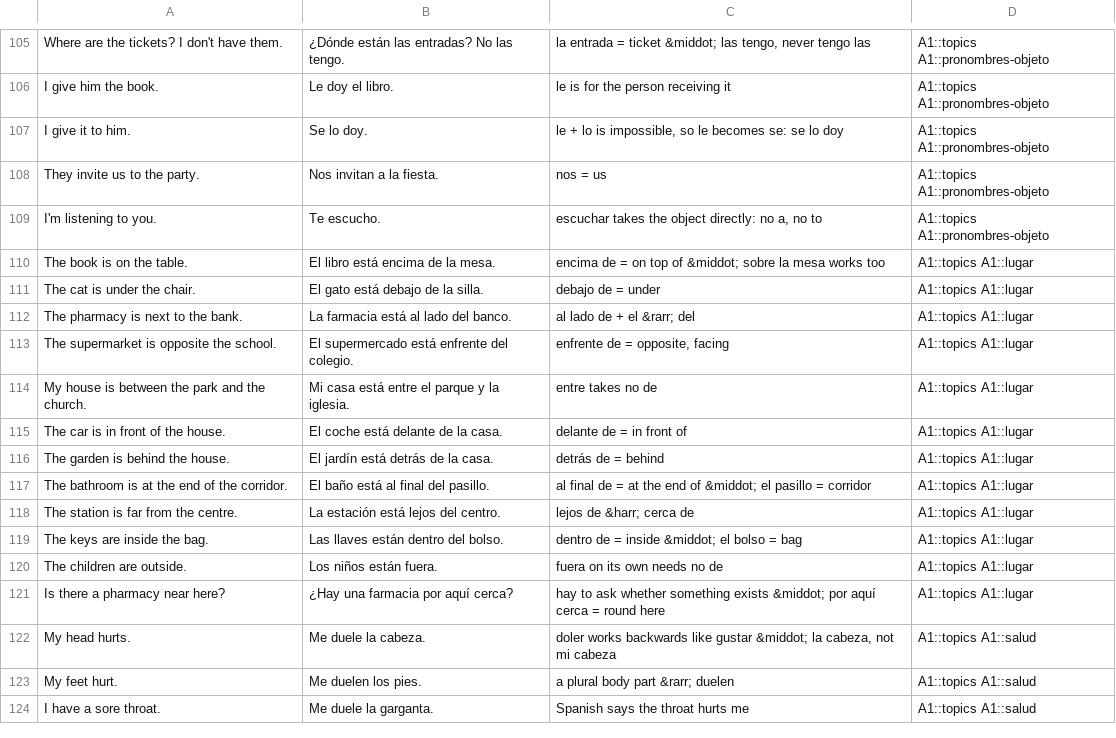
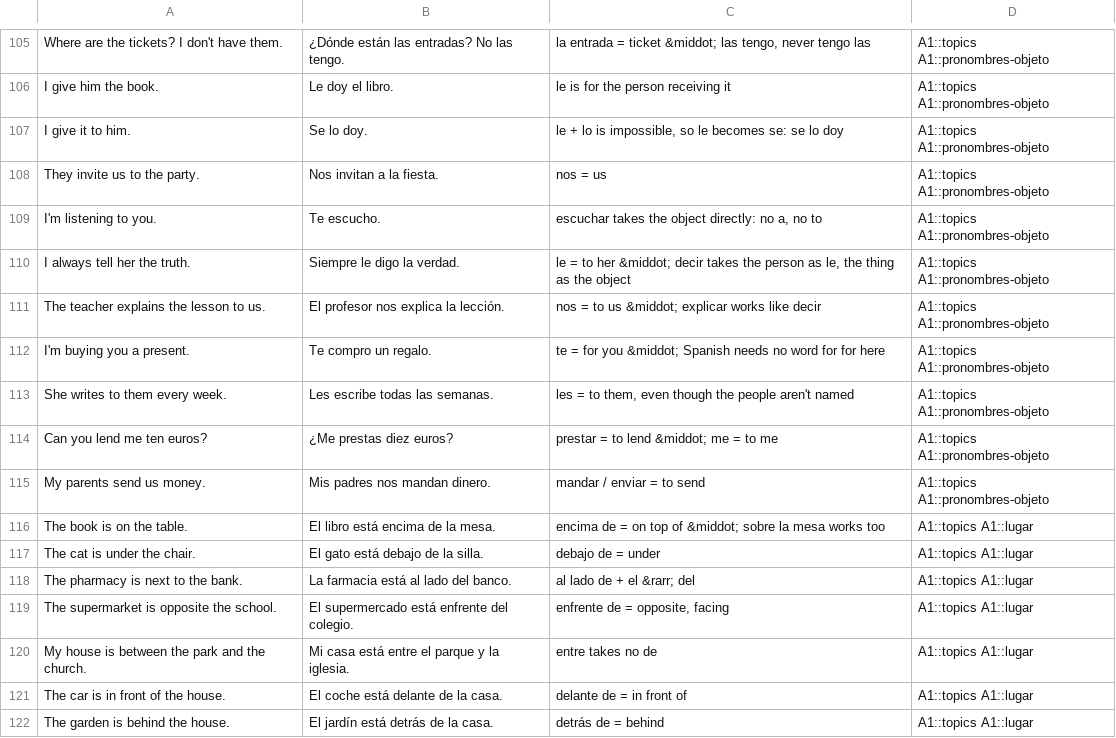
Before and after one commit to phedkvist/spanish-anki, a TSV file: decks/spanish_A1_topics_anki.tsv, drawn as a sheet; only a part is shown, gaps mark what is left out; the shorter side is filled out with more unchanged rows; the diff names each change by its address in the sheet, - before the commit and + after, or states it on an @@ line.

```diff
--- a/decks/spanish_A1_topics_anki.tsv
+++ b/decks/spanish_A1_topics_anki.tsv
+row 110: I always tell her the truth. | Siempre le digo la verdad. | le = to her &middot; decir takes the person as le, the thing as the object | A1::topics A1::pronombres-objeto
+row 111: The teacher explains the lesson to us. | El profesor nos explica la lección. | nos = to us &middot; explicar works like decir | A1::topics A1::pronombres-objeto
+row 112: I'm buying you a present. | Te compro un regalo. | te = for you &middot; Spanish needs no word for for here | A1::topics A1::pronombres-objeto
+row 113: She writes to them every week. | Les escribe todas las semanas. | les = to them, even though the people aren't named | A1::topics A1::pronombres-objeto
+row 114: Can you lend me ten euros? | ¿Me prestas diez euros? | prestar = to lend &middot; me = to me | A1::topics A1::pronombres-objeto
+row 115: My parents send us money. | Mis padres nos mandan dinero. | mandar / enviar = to send | A1::topics A1::pronombres-objeto
```
Also changed, not shown: decks/spanish_A1_grammar_anki.tsv, 3 other files.
